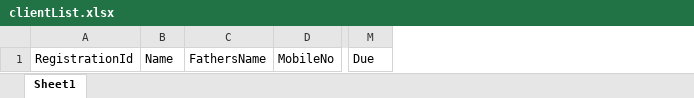
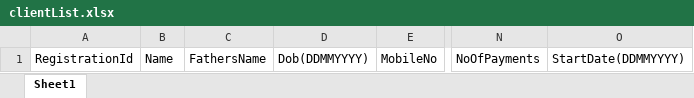
Before and after one commit to arghyabandyopadhyay/Chronicle, an Excel workbook: assets/clientList.xlsx, sheet Sheet1, drawn as a sheet; only a part is shown, gaps mark what is left out; values as stored, in another font and other column widths than the file's, no borders; removed rows and columns are numbered as before the commit, all else as after; the diff names each change by its address in the sheet, - before the commit and + after, or states it on an @@ line.

```diff
--- a/assets/clientList.xlsx (sheet Sheet1)
+++ b/assets/clientList.xlsx (sheet Sheet1)
+column D, row 1: Dob(DDMMYYYY)
-column M, row 1: Due
+column N, row 1: NoOfPayments
+column O, row 1: StartDate(DDMMYYYY)
```
Also changed, not shown: 10 other files.
